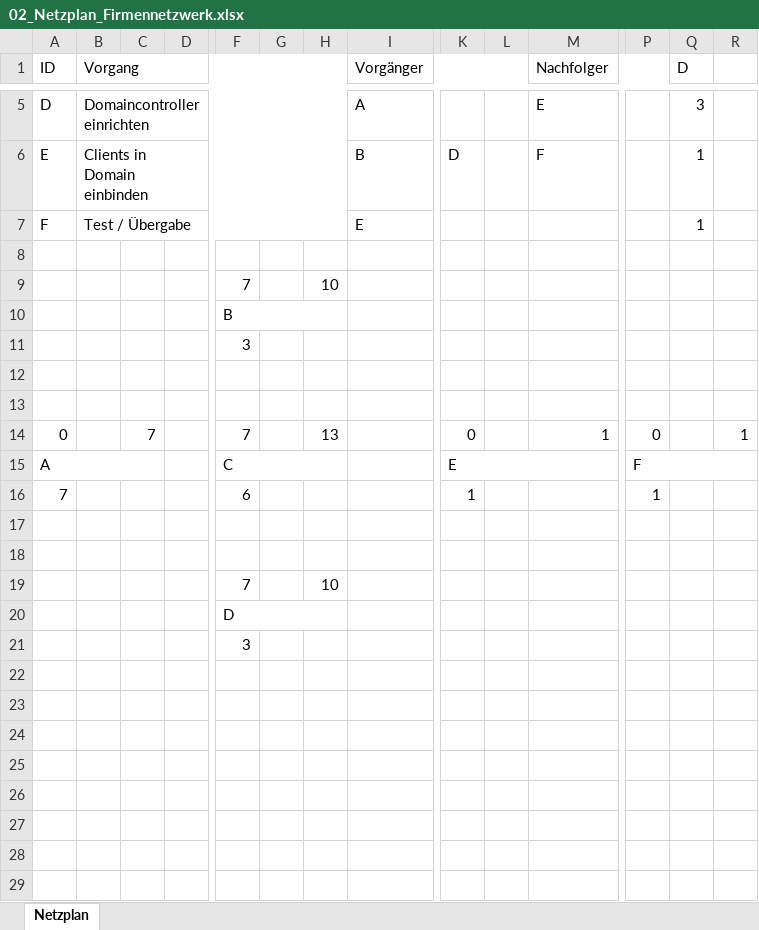
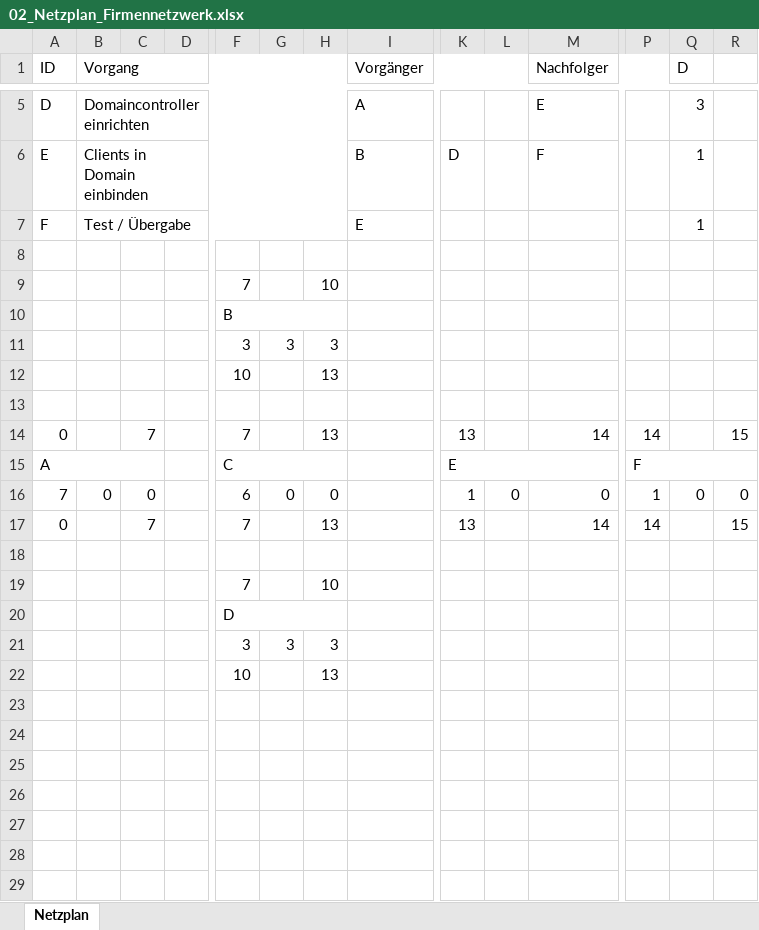
Before and after one commit to SebastianMeisel/QM_PM, an Excel workbook: Übungen/02_Netzplan_Firmennetzwerk.xlsx, sheet Netzplan, drawn as a sheet; only a part is shown, gaps mark what is left out; values as stored, in another font and other column widths than the file's, no cell formats; conditional formats not drawn; removed rows and columns are numbered as before the commit, all else as after; rows hold the shown columns only; the diff names each change by its address in the sheet, - before the commit and + after, or states it on an @@ line.

```diff
--- a/Übungen/02_Netzplan_Firmennetzwerk.xlsx (sheet Netzplan)
+++ b/Übungen/02_Netzplan_Firmennetzwerk.xlsx (sheet Netzplan)
-row 11:  |  |  |  | 3
+row 11:  |  |  |  | 3 | 3 | 3
+row 12:  |  |  |  | 10 |  | 13
-row 13: (empty)
-K14: 0
+K14: 13
-M14 (Nachfolger): 1
+M14 (Nachfolger): 14
-P14: 0
+P14: 14
-R14: 1
+R14: 15
-B16 (Vorgang): (empty)
+B16 (Vorgang): 0
-C16: (empty)
+C16: 0
-G16: (empty)
+G16: 0
-H16: (empty)
+H16: 0
-L16: (empty)
+L16: 0
-M16 (Nachfolger): (empty)
+M16 (Nachfolger): 0
-Q16 (D): (empty)
+Q16 (D): 0
-R16: (empty)
+R16: 0
-row 17: (empty)
+row 17: 0 |  | 7 |  | 7 |  | 13 |  | 13 |  | 14 | 14 |  | 15
-row 21:  |  |  |  | 3
-row 21: (empty)
+row 21:  |  |  |  | 3 | 3 | 3
+row 22:  |  |  |  | 10 |  | 13
```
Also changed, not shown: cell formats, formulas that keep their value, Übungen/03_Netzplan_Übung2.xlsx.
